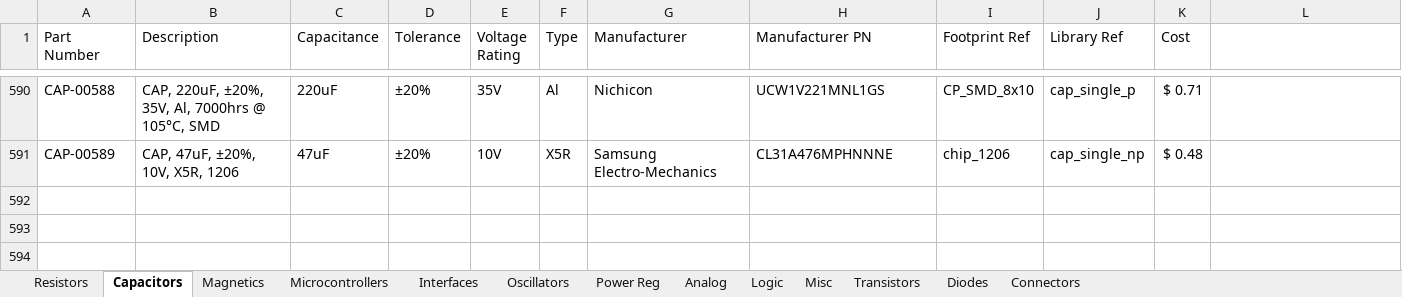
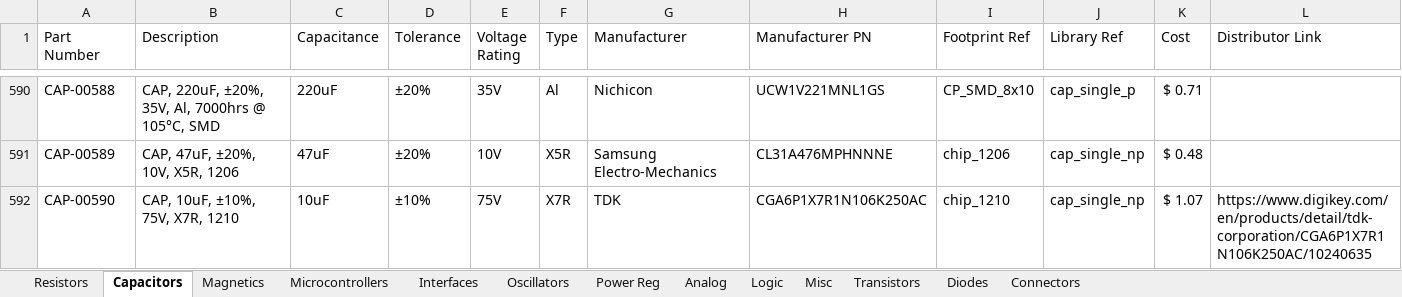
Before and after one commit to CWRUbotix/CWRUbotix_Altium_Library, an Excel workbook: DB.xlsx, sheet Capacitors, drawn as a sheet; only a part is shown, gaps mark what is left out; values as stored, in another font and other column widths than the file's, no borders; the diff names each change by its address in the sheet, - before the commit and + after, or states it on an @@ line.

```diff
--- a/DB.xlsx (sheet Capacitors)
+++ b/DB.xlsx (sheet Capacitors)
-L1: (empty)
+L1: Distributor Link
+row 592: CAP-00590 | CAP, 10uF, ±10%, 75V, X7R, 1210 | 10uF | ±10% | 75V | X7R | TDK | CGA6P1X7R1N106K250AC | chip_1210 | cap_single_np | $ 1.07 | https://www.digikey.com/en/products/detail/tdk-corporation/CGA6P1X7R1N106K250AC/10240635
```
Also changed, not shown: sheet Misc, 8 other files.
